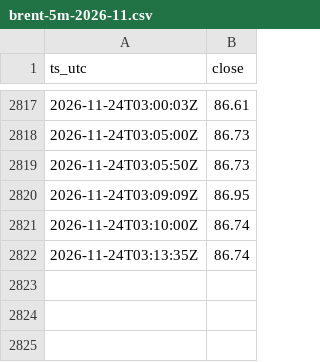
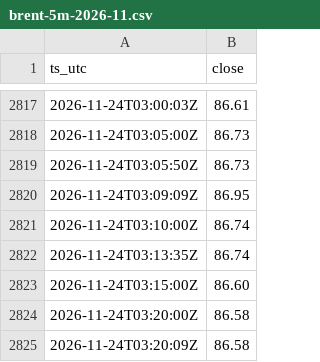
Before and after one commit to Vincent-watchoil/oil-watch, a CSV file: data/brent-5m-2026-11.csv, drawn as a sheet; only a part is shown, gaps mark what is left out; the diff names each change by its address in the sheet, - before the commit and + after, or states it on an @@ line.

```diff
--- a/data/brent-5m-2026-11.csv
+++ b/data/brent-5m-2026-11.csv
+row 2823: 2026-11-24T03:15:00Z | 86.60
+row 2824: 2026-11-24T03:20:00Z | 86.58
+row 2825: 2026-11-24T03:20:09Z | 86.58
```
Also changed, not shown: data/wti-5m-2026-11.csv, 1 other file.
